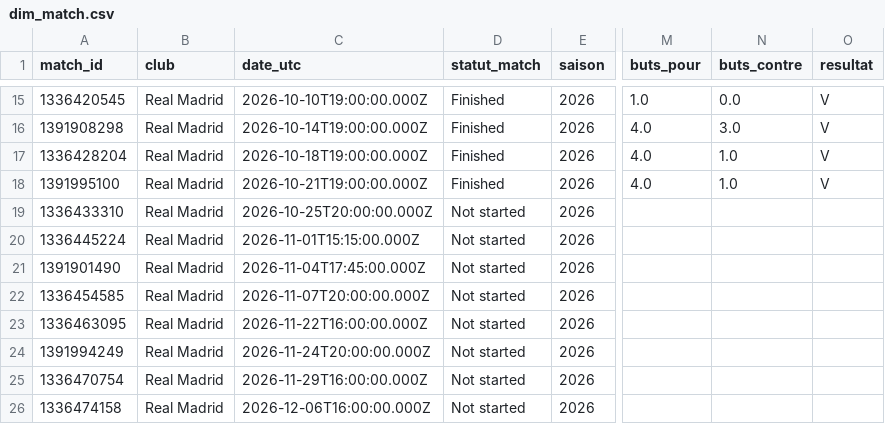
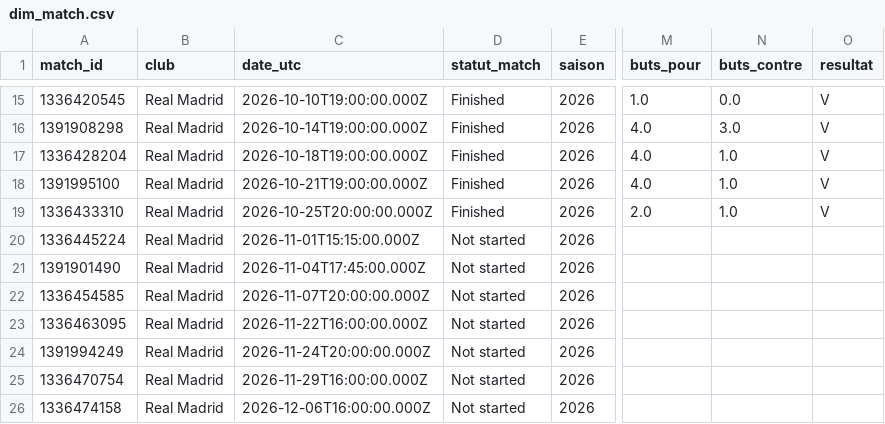
Before and after one commit to karlfring/diomande-tracker, a CSV file: data/processed/2026/dim_match.csv, drawn as a sheet; only a part is shown, gaps mark what is left out; the diff names each change by its address in the sheet, - before the commit and + after, or states it on an @@ line.

```diff
--- a/data/processed/2026/dim_match.csv
+++ b/data/processed/2026/dim_match.csv
-D19 (statut_match): Not started
+D19 (statut_match): Finished
-M19 (buts_pour): (empty)
+M19 (buts_pour): 2.0
-N19 (buts_contre): (empty)
+N19 (buts_contre): 1.0
-O19 (resultat): (empty)
+O19 (resultat): V
```
Also changed, not shown: data/processed/2026/fact_ingestion.csv, data/processed/2026/fact_joueur_match.csv, 7 other files.
